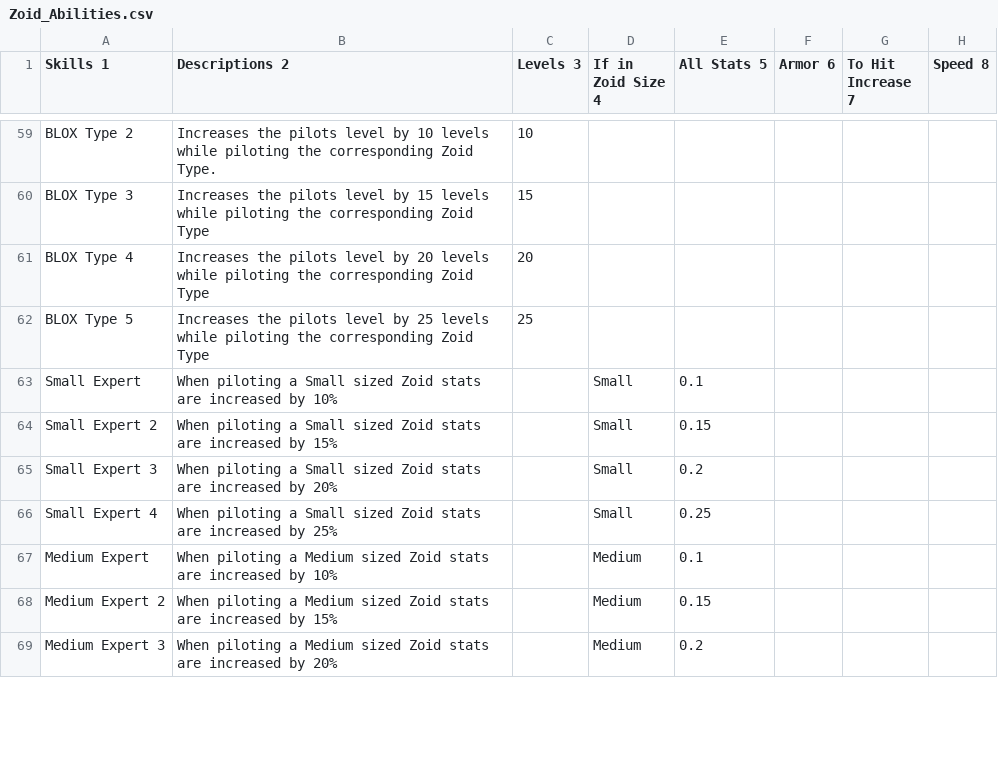
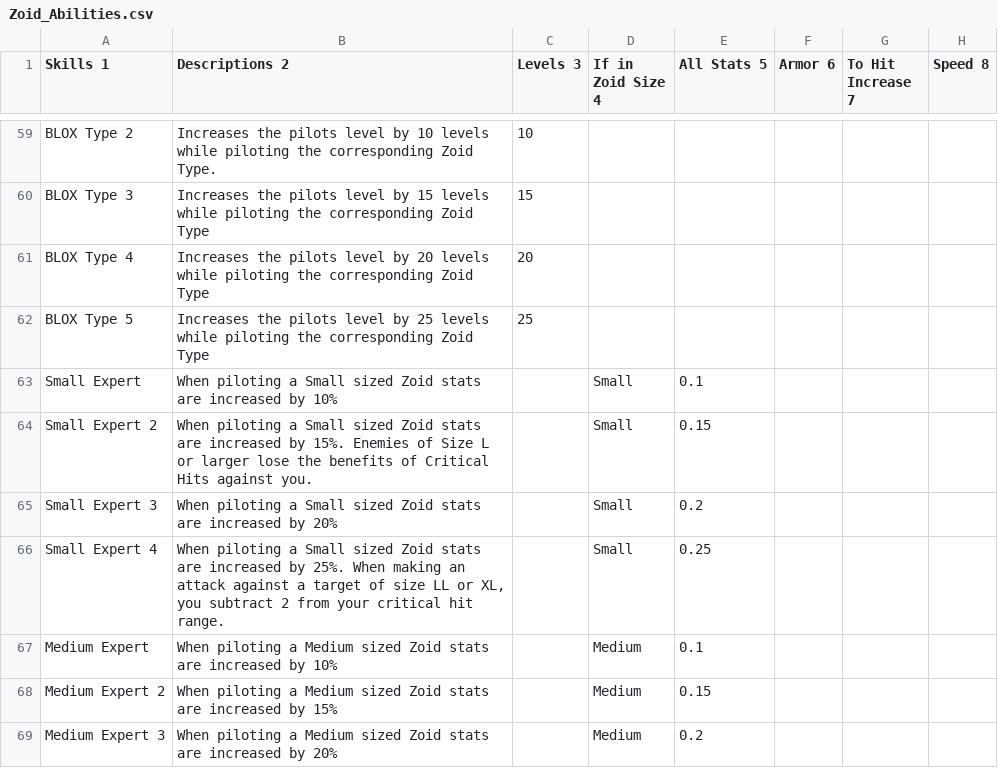
Before and after one commit to AngelOmega7/Zoids_Encounter_Tracker, a CSV file: Zoid_Abilities.csv, drawn as a sheet; only a part is shown, gaps mark what is left out; the diff covers the shown part only; the diff names each change by its address in the sheet, - before the commit and + after, or states it on an @@ line.

Commit message:
balanced shields

```diff
--- a/Zoid_Abilities.csv
+++ b/Zoid_Abilities.csv
-B64 (Descriptions 2): …increased by 15%
+B64 (Descriptions 2): …increased by 15%. Enemies of Size L or larger lose the benefits of Critical Hits against you.
-B66 (Descriptions 2): …increased by 25%
+B66 (Descriptions 2): …increased by 25%. When making an attack against a target of size LL or XL, you subtract 2 from your critical hit range.
```
Also changed, not shown: 8 edited cells elsewhere in this file, 7 other files.
